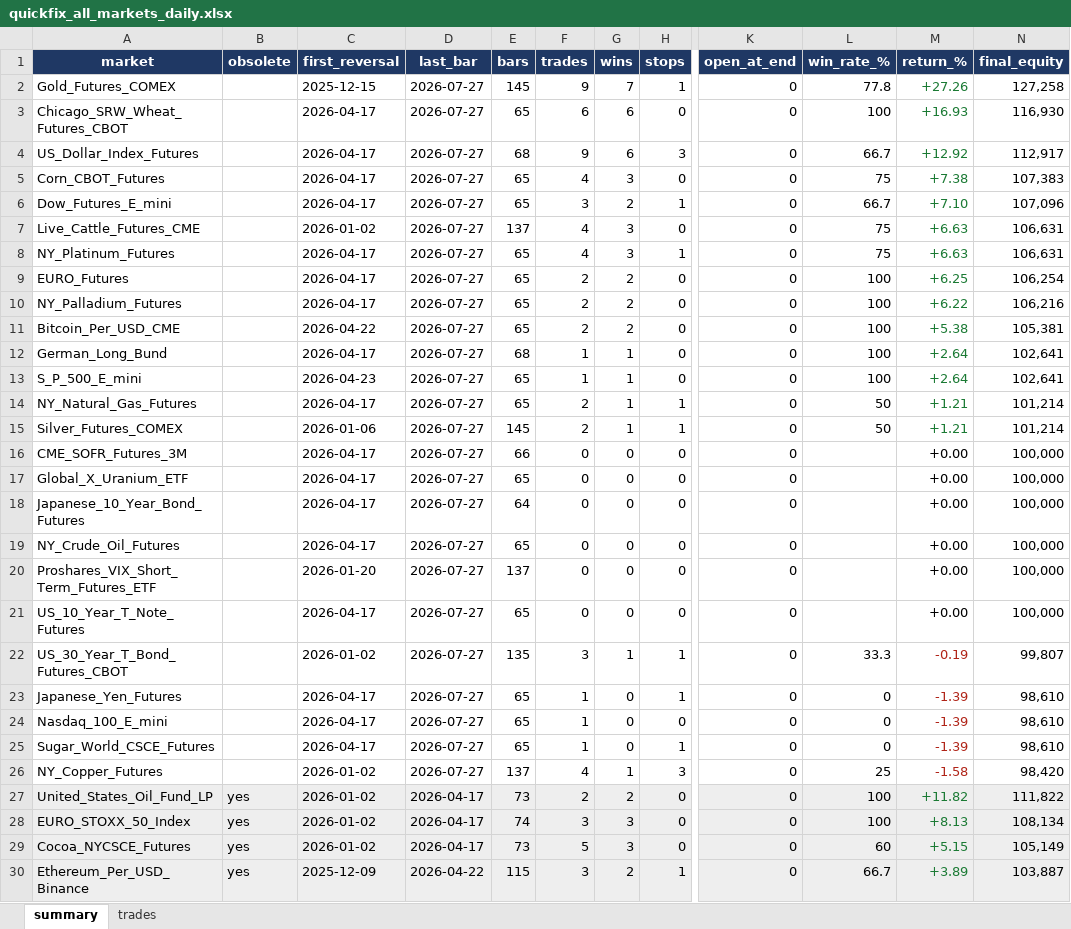
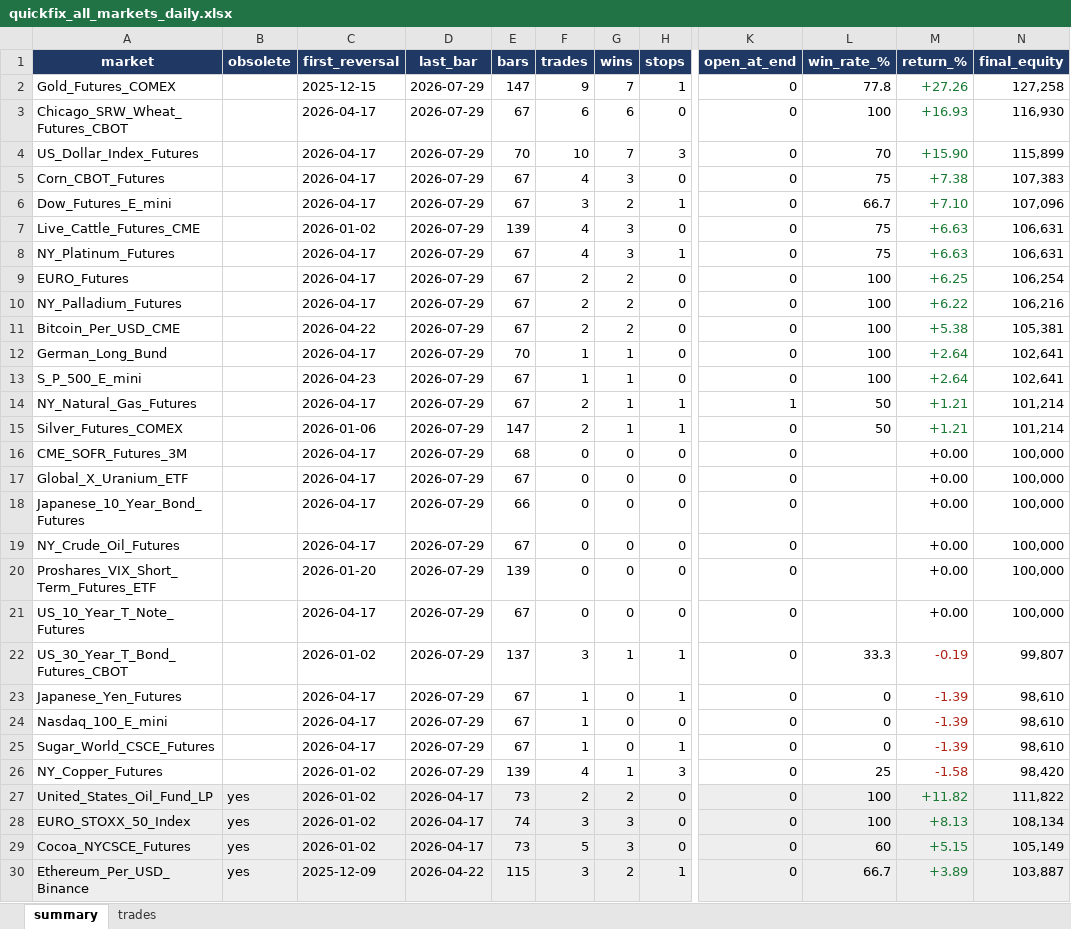
Before and after one commit to Rietveld800/strategy_tester, an Excel workbook: output/quickfix_all_markets_daily.xlsx, sheet summary, drawn as a sheet; only a part is shown, gaps mark what is left out; values as stored, in another font and other column widths than the file's, no borders; the diff covers the shown part only; the diff names each change by its address in the sheet, - before the commit and + after, or states it on an @@ line.

```diff
--- a/output/quickfix_all_markets_daily.xlsx (sheet summary)
+++ b/output/quickfix_all_markets_daily.xlsx (sheet summary)
-D2:D26 (last_bar): 2026-07-27
+D2:D26 (last_bar): 2026-07-29
-E2 (bars): 145
+E2 (bars): 147
-E3 (bars): 65
+E3 (bars): 67
-E4 (bars): 68
+E4 (bars): 70
-F4 (trades): 9
+F4 (trades): 10
-G4 (wins): 6
+G4 (wins): 7
-L4 (win_rate_%): 66.7
+L4 (win_rate_%): 70
-M4 (return_%): +12.92
+M4 (return_%): +15.90
-N4 (final_equity): 112,917
+N4 (final_equity): 115,899
-E5:E6 (bars): 65
+E5:E6 (bars): 67
-E7 (bars): 137
+E7 (bars): 139
-E8:E11 (bars): 65
+E8:E11 (bars): 67
-E12 (bars): 68
+E12 (bars): 70
-E13:E14 (bars): 65
+E13:E14 (bars): 67
-K14 (open_at_end): 0
+K14 (open_at_end): 1
-E15 (bars): 145
+E15 (bars): 147
-E16 (bars): 66
+E16 (bars): 68
-E17 (bars): 65
+E17 (bars): 67
-E18 (bars): 64
+E18 (bars): 66
-E19 (bars): 65
+E19 (bars): 67
-E20 (bars): 137
+E20 (bars): 139
-E21 (bars): 65
+E21 (bars): 67
-E22 (bars): 135
+E22 (bars): 137
-E23:E25 (bars): 65
+E23:E25 (bars): 67
-E26 (bars): 137
+E26 (bars): 139
```
Also changed, not shown: 1 edited cell elsewhere in this sheet, sheet trades, output/quickfix_portfolio_daily.xlsx, output/quickfixclose_all_markets_daily.xlsx, 24 other files.
